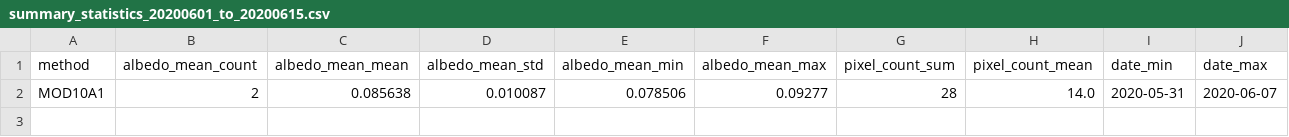
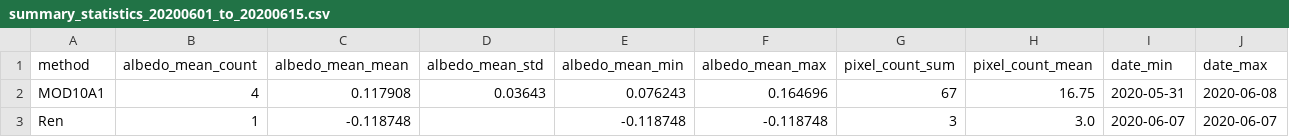
Before and after one commit to tofunori/MOD09A1_REN_METHOD, a CSV file: python_version/exports/summary_statistics_20200601_to_20200615.csv, drawn as a sheet; removed rows and columns are numbered as before the commit, all else as after; the diff names each change by its address in the sheet, - before the commit and + after, or states it on an @@ line.

```diff
--- a/python_version/exports/summary_statistics_20200601_to_20200615.csv
+++ b/python_version/exports/summary_statistics_20200601_to_20200615.csv
-row 2: MOD10A1 | 2 | 0.085638 | 0.010087 | 0.078506 | 0.09277 | 28 | 14.0 | 2020-05-31 | 2020-06-07
+row 2: MOD10A1 | 4 | 0.117908 | 0.03643 | 0.076243 | 0.164696 | 67 | 16.75 | 2020-05-31 | 2020-06-08
+row 3: Ren | 1 | -0.118748 |  | -0.118748 | -0.118748 | 3 | 3.0 | 2020-06-07 | 2020-06-07
```
Also changed, not shown: 7 other files.
